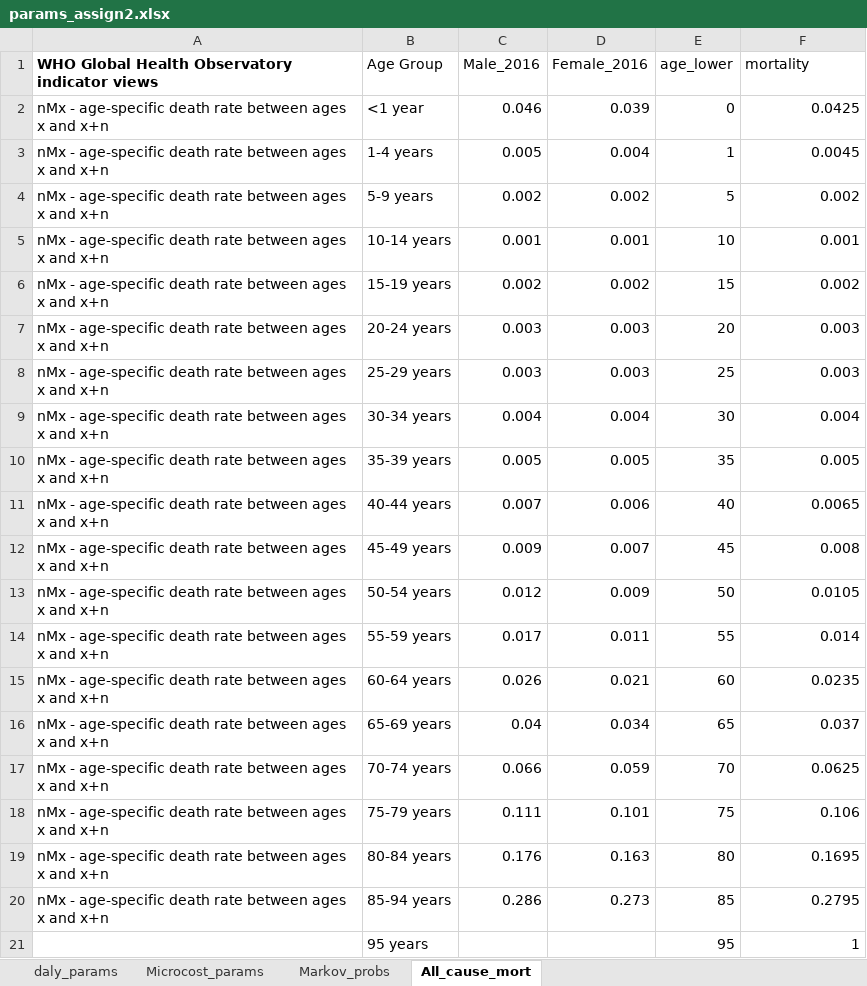
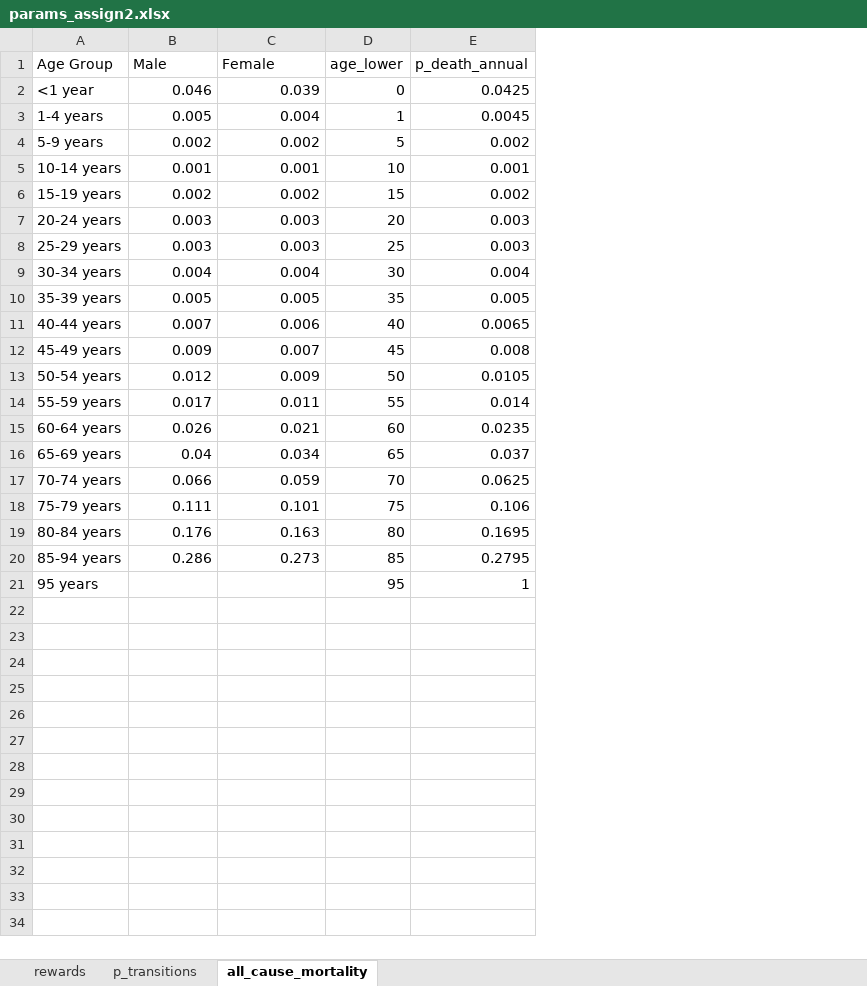
Before and after one commit to altonrus/epib-676, an Excel workbook: assignments/assign2/params_assign2.xlsx, sheet all_cause_mortality, drawn as a sheet; values as stored, in another font and other column widths than the file's, no borders; removed rows and columns are numbered as before the commit, all else as after; the diff names each change by its address in the sheet, - before the commit and + after, or states it on an @@ line.

```diff
--- a/assignments/assign2/params_assign2.xlsx (sheet all_cause_mortality)
+++ b/assignments/assign2/params_assign2.xlsx (sheet all_cause_mortality)
-sheet tab: Microcost_params
+sheet tab: rewards
-sheet tab: Markov_probs
+sheet tab: p_transitions
-sheet tab: All_cause_mort
+sheet tab: all_cause_mortality
-sheet tab: daly_params
-column A, rows 1-20: WHO Global Health Observatory indicator views | nMx - age-specific death rate between ages x and x+n | nMx - age-specific death rate between ages x and x+n | nMx - age-specific death rate between ages x and x+n | nMx - age-specific death rate between ages x and x+n | nMx - age-specific death rate between ages x and x+n | nMx - age-specific death rate between ages x and x+n | nMx - age-specific death rate between ages x and x+n | nMx - age-specific death rate between ages x and x+n | nMx - age-specific death rate between ages x and x+n | nMx - age-specific death rate between ages x and x+n | nMx - age-specific death rate between ages x and x+n | nMx - age-specific death rate between ages x and x+n | nMx - age-specific death rate between ages x and x+n | nMx - age-specific death rate between ages x and x+n | nMx - age-specific death rate between ages x and x+n | nMx - age-specific death rate between ages x and x+n | nMx - age-specific death rate between ages x and x+n | nMx - age-specific death rate between ages x and x+n | nMx - age-specific death rate between ages x and x+n
-B1: Male_2016
+B1: Male
-C1: Female_2016
+C1: Female
-E1: mortality
+E1: p_death_annual
```
Also changed, not shown: sheet p_transitions, sheet rewards, formulas that keep their value, 3 other files.
